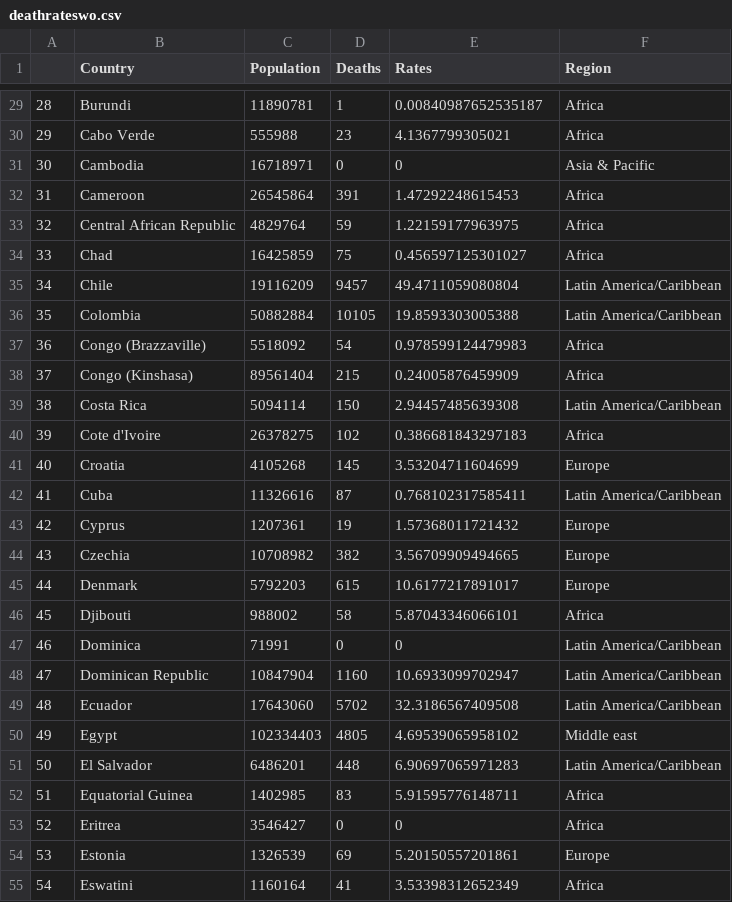
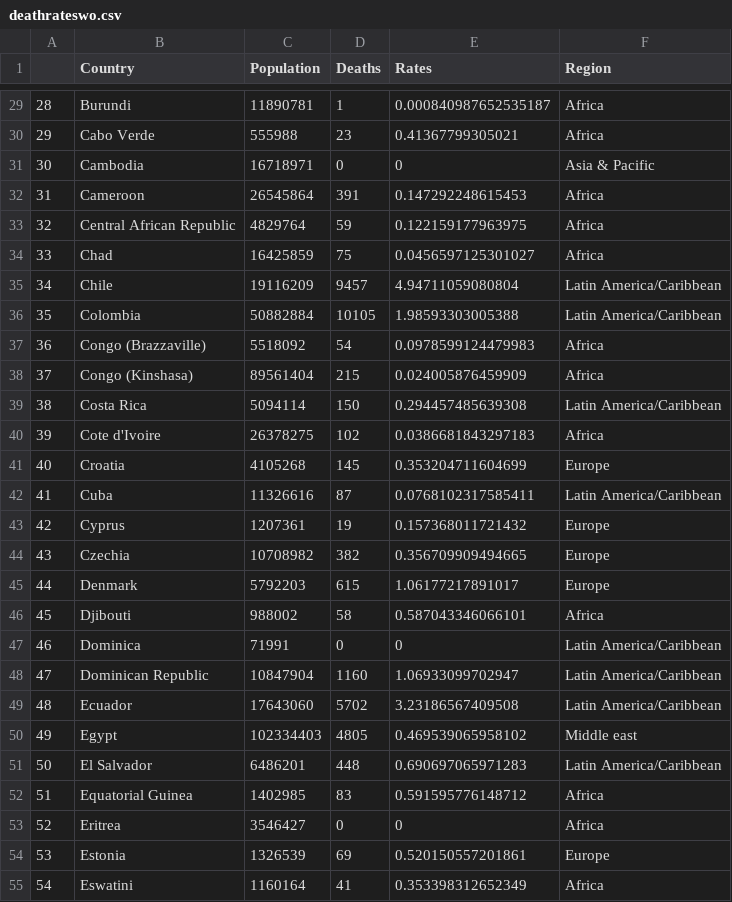
Before and after one commit to enadol/covid, a CSV file: deathrateswo.csv, drawn as a sheet; only a part is shown, gaps mark what is left out; the diff covers the shown part only; the diff names each change by its address in the sheet, - before the commit and + after, or states it on an @@ line.

```diff
--- a/deathrateswo.csv
+++ b/deathrateswo.csv
-E29 (Rates): 0.00840987652535187
+E29 (Rates): 0.000840987652535187
-E30 (Rates): 4.1367799305021
+E30 (Rates): 0.41367799305021
-E32 (Rates): 1.47292248615453
+E32 (Rates): 0.147292248615453
-E33 (Rates): 1.22159177963975
+E33 (Rates): 0.122159177963975
-E34 (Rates): 0.456597125301027
+E34 (Rates): 0.0456597125301027
-E35 (Rates): 49.4711059080804
+E35 (Rates): 4.94711059080804
-E36 (Rates): 19.8593303005388
+E36 (Rates): 1.98593303005388
-E37 (Rates): 0.978599124479983
+E37 (Rates): 0.0978599124479983
-E38 (Rates): 0.24005876459909
+E38 (Rates): 0.024005876459909
-E39 (Rates): 2.94457485639308
+E39 (Rates): 0.294457485639308
-E40 (Rates): 0.386681843297183
+E40 (Rates): 0.0386681843297183
-E41 (Rates): 3.53204711604699
+E41 (Rates): 0.353204711604699
-E42 (Rates): 0.768102317585411
+E42 (Rates): 0.0768102317585411
-E43 (Rates): 1.57368011721432
+E43 (Rates): 0.157368011721432
-E44 (Rates): 3.56709909494665
+E44 (Rates): 0.356709909494665
-E45 (Rates): 10.6177217891017
+E45 (Rates): 1.06177217891017
-E46 (Rates): 5.87043346066101
+E46 (Rates): 0.587043346066101
-E48 (Rates): 10.6933099702947
+E48 (Rates): 1.06933099702947
-E49 (Rates): 32.3186567409508
+E49 (Rates): 3.23186567409508
-E50 (Rates): 4.69539065958102
+E50 (Rates): 0.469539065958102
-E51 (Rates): 6.90697065971283
+E51 (Rates): 0.690697065971283
-E52 (Rates): 5.91595776148711
+E52 (Rates): 0.591595776148712
-E54 (Rates): 5.20150557201861
+E54 (Rates): 0.520150557201861
-E55 (Rates): 3.53398312652349
+E55 (Rates): 0.353398312652349
```
Also changed, not shown: 1 added row, 147 edited cells and row numbers in column A elsewhere in this file, confirmedrates.csv, confirmedrateswo.csv, 1 other file.
